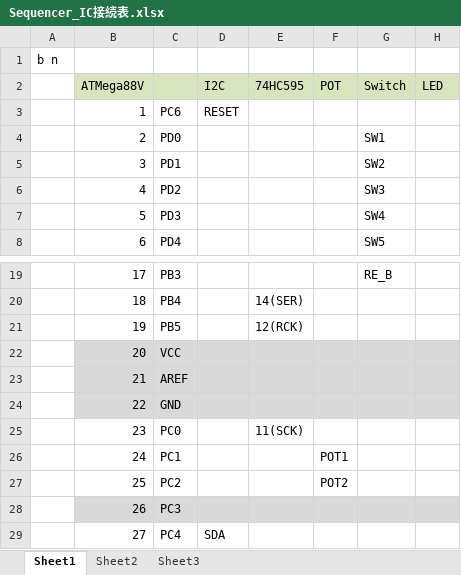
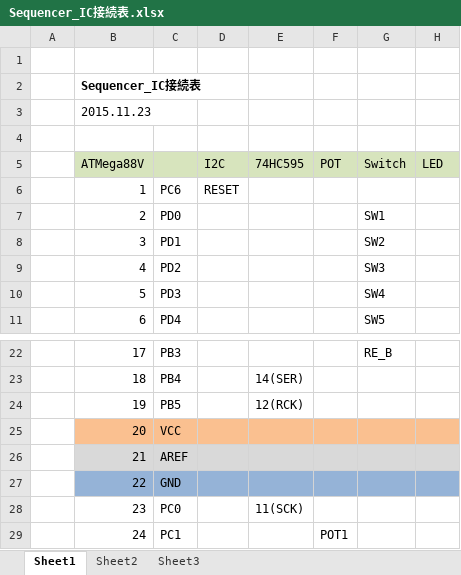
Before and after one commit to ryood/RhythmMachine, an Excel workbook: Sequencer_Borard/Sequencer_IC接続表.xlsx, sheet Sheet1, drawn as a sheet; only a part is shown, gaps mark what is left out; the shorter side is filled out with more unchanged rows; values as stored, in another font and other column widths than the file's, no borders; addresses are those after the commit; the diff names each change by its address in the sheet, - before the commit and + after, or states it on an @@ line.

Commit message:
Sequencer_IC接続表 更新

```diff
--- a/Sequencer_Borard/Sequencer_IC接続表.xlsx (sheet Sheet1)
+++ b/Sequencer_Borard/Sequencer_IC接続表.xlsx (sheet Sheet1)
-A1: b n
+A1: (empty)
+row 2:  | Sequencer_IC接続表
+row 3:  | 2015.11.23
+row 4: (empty)
-B25:H25 fill: #D9D9D9
+B25:H25 fill: #FAC090
-B27:H27 fill: #D9D9D9
+B27:H27 fill: #95B3D7
```
Also changed, not shown: 1 other file.
